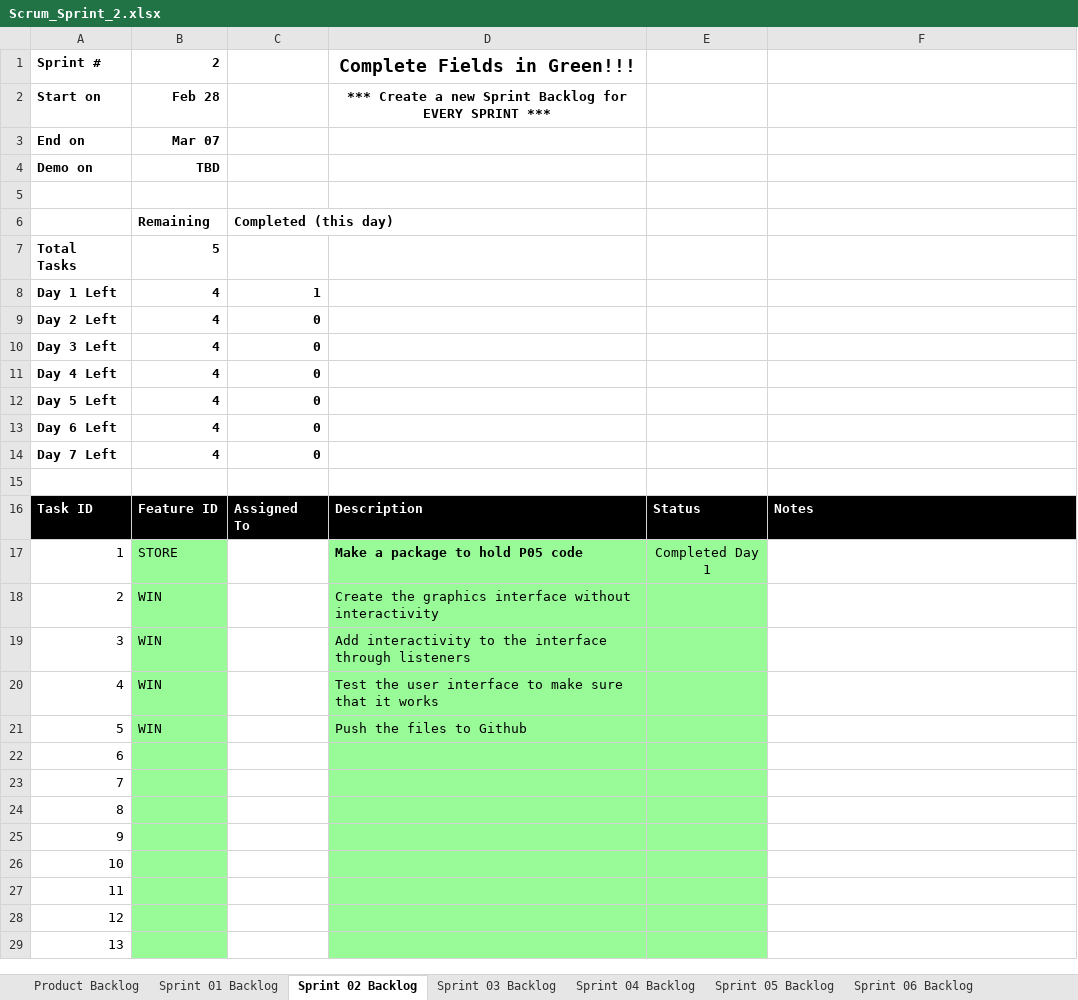
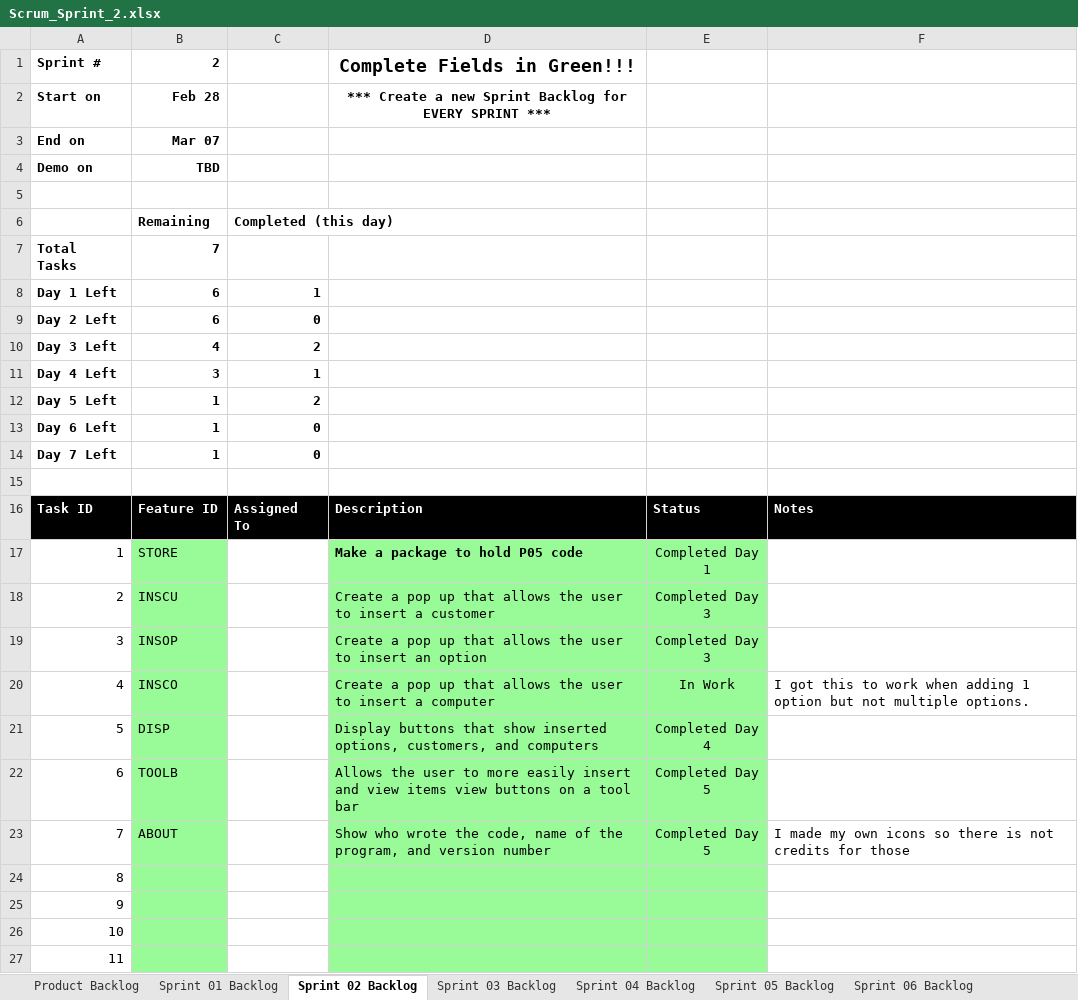
Before and after one commit to ryanharriso4/cse1325, an Excel workbook: P06/Scrum_Sprint_2.xlsx, sheet Sprint 02 Backlog, drawn as a sheet; only a part is shown; the shorter side is filled out with more unchanged rows; values as stored, in another font and other column widths than the file's, no borders; charts and pictures not drawn; the diff names each change by its address in the sheet, - before the commit and + after, or states it on an @@ line.

Commit message:
updated scrum file

```diff
--- a/P06/Scrum_Sprint_2.xlsx (sheet Sprint 02 Backlog)
+++ b/P06/Scrum_Sprint_2.xlsx (sheet Sprint 02 Backlog)
-B7: 5
+B7: 7
-B8:B9: 4
+B8:B9: 6
-C10: 0
+C10: 2
-B11: 4
+B11: 3
-C11: 0
+C11: 1
-B12:B14: 4
+B12:B14: 1
-C12: 0
+C12: 2
-B18: WIN
+B18: INSCU
-D18: Create the graphics interface without interactivity
+D18: Create a pop up that allows the user to insert a customer
-E18:E19: (empty)
+E18:E19: Completed Day 3
-B19: WIN
+B19: INSOP
-D19: Add interactivity to the interface through listeners
+D19: Create a pop up that allows the user to insert an option
-B20: WIN
+B20: INSCO
-D20: Test the user interface to make sure that it works
+D20: Create a pop up that allows the user to insert a computer
-E20: (empty)
+E20: In Work
-F20: (empty)
+F20: I got this to work when adding 1 option but not multiple options.
-B21: WIN
+B21: DISP
-D21: Push the files to Github
+D21: Display buttons that show inserted options, customers, and computers
-E21: (empty)
+E21: Completed Day 4
-B22: (empty)
+B22: TOOLB
-D22: (empty)
+D22: Allows the user to more easily insert and view items view buttons on a tool bar
-E22:E23: (empty)
+E22:E23: Completed Day 5
-B23: (empty)
+B23: ABOUT
-D23: (empty)
+D23: Show who wrote the code, name of the program, and version number
-F23: (empty)
+F23: I made my own icons so there is not credits for those
```
Also changed, not shown: sheet Product Backlog, charts or pictures.
